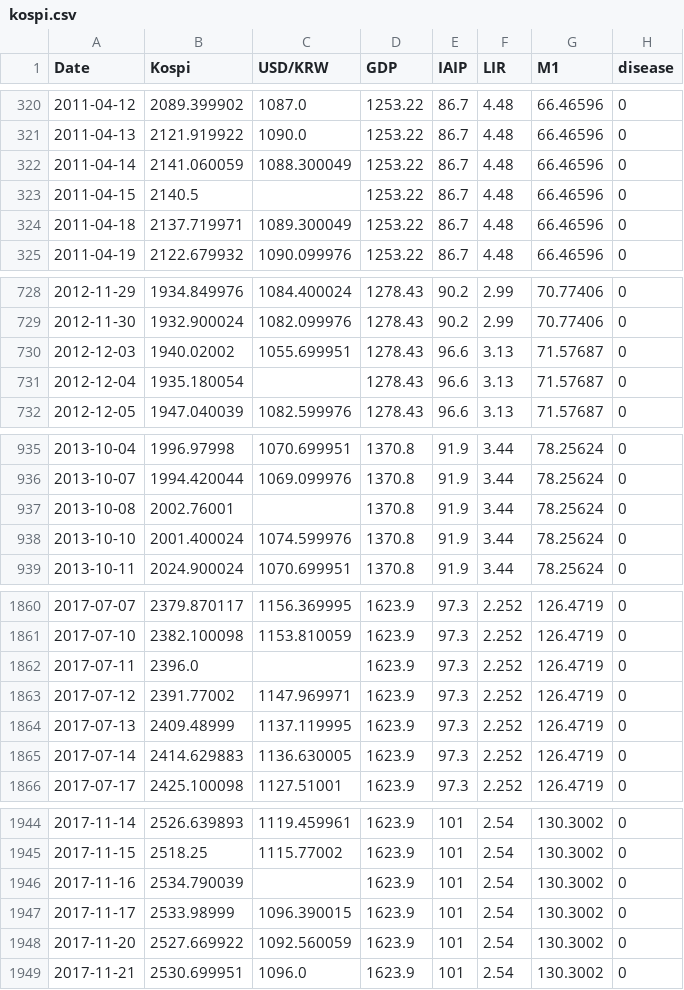
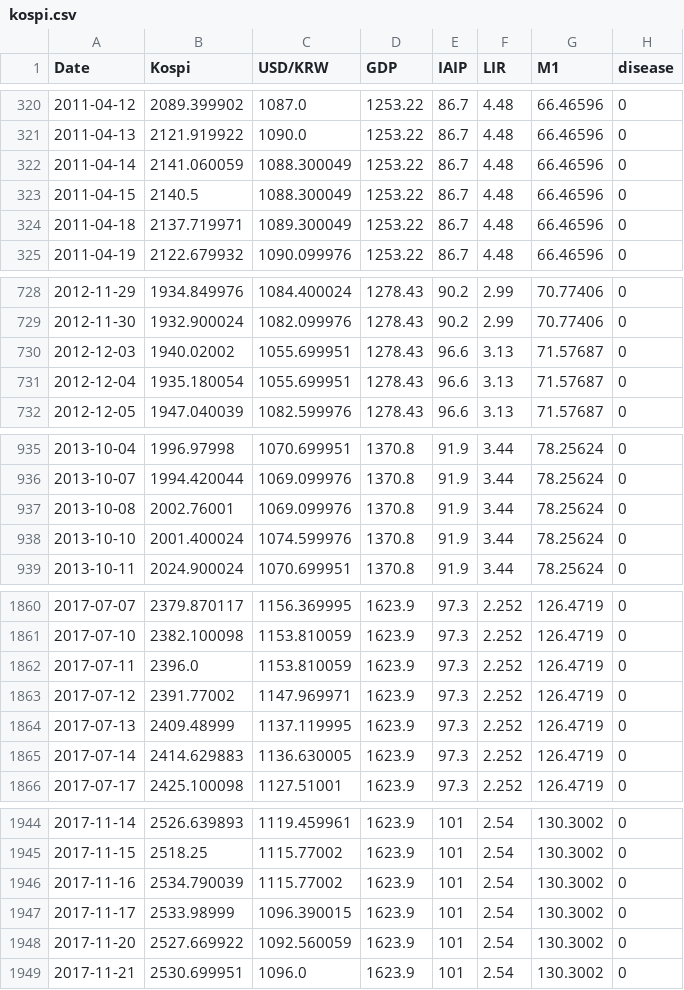
Before and after one commit to cye2020/TSF-PI, a CSV file: data/kospi.csv, drawn as a sheet; only a part is shown, gaps mark what is left out; the diff covers the shown part only.

Commit message:
drop nan values in usd/krw currency

```diff
--- a/data/kospi.csv
+++ b/data/kospi.csv
@@ -322,3 +322,3 @@ Date,Kospi,USD/KRW,GDP,IAIP,LIR,M1,disease
 2011-04-14,2141.060059,1088.300049,1253.22,86.7,4.48,66.46596,0
-2011-04-15,2140.5,,1253.22,86.7,4.48,66.46596,0
+2011-04-15,2140.5,1088.300049,1253.22,86.7,4.48,66.46596,0
 2011-04-18,2137.719971,1089.300049,1253.22,86.7,4.48,66.46596,0
@@ -730,3 +730,3 @@ Date,Kospi,USD/KRW,GDP,IAIP,LIR,M1,disease
 2012-12-03,1940.02002,1055.699951,1278.43,96.6,3.13,71.57687,0
-2012-12-04,1935.180054,,1278.43,96.6,3.13,71.57687,0
+2012-12-04,1935.180054,1055.699951,1278.43,96.6,3.13,71.57687,0
 2012-12-05,1947.040039,1082.599976,1278.43,96.6,3.13,71.57687,0
@@ -936,3 +936,3 @@ Date,Kospi,USD/KRW,GDP,IAIP,LIR,M1,disease
 2013-10-07,1994.420044,1069.099976,1370.8,91.9,3.44,78.25624,0
-2013-10-08,2002.76001,,1370.8,91.9,3.44,78.25624,0
+2013-10-08,2002.76001,1069.099976,1370.8,91.9,3.44,78.25624,0
 2013-10-10,2001.400024,1074.599976,1370.8,91.9,3.44,78.25624,0
@@ -1861,3 +1861,3 @@ Date,Kospi,USD/KRW,GDP,IAIP,LIR,M1,disease
 2017-07-10,2382.100098,1153.810059,1623.9,97.3,2.252,126.4719,0
-2017-07-11,2396.0,,1623.9,97.3,2.252,126.4719,0
+2017-07-11,2396.0,1153.810059,1623.9,97.3,2.252,126.4719,0
 2017-07-12,2391.77002,1147.969971,1623.9,97.3,2.252,126.4719,0
@@ -1945,3 +1945,3 @@ Date,Kospi,USD/KRW,GDP,IAIP,LIR,M1,disease
 2017-11-15,2518.25,1115.77002,1623.9,101,2.54,130.3002,0
-2017-11-16,2534.790039,,1623.9,101,2.54,130.3002,0
+2017-11-16,2534.790039,1115.77002,1623.9,101,2.54,130.3002,0
 2017-11-17,2533.98999,1096.390015,1623.9,101,2.54,130.3002,0
```
Also changed, not shown: 1 edited cell elsewhere in this file, 1 other file.
